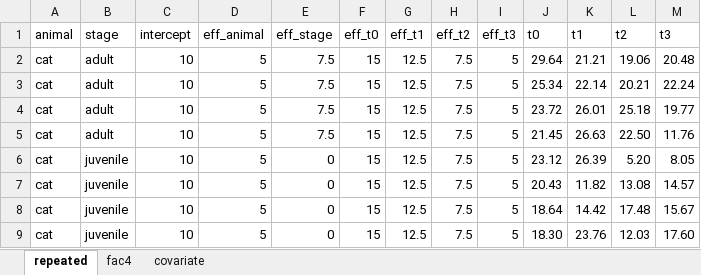
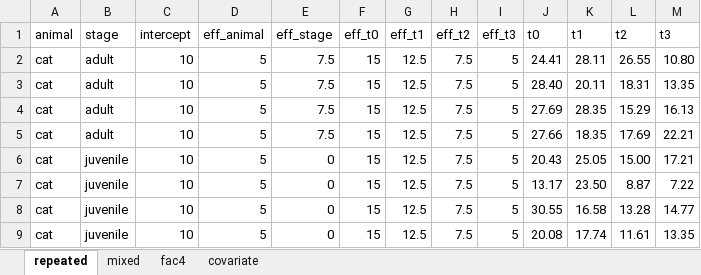
Before and after one commit to jkruppa/jkruppa.github.io, an Excel workbook: data/fleas_complex_data_backup.xlsx, sheet repeated, drawn as a sheet; only a part is shown; values as stored, in another font and other column widths than the file's, no borders; the diff covers the shown part only; the diff names each change by its address in the sheet, - before the commit and + after, or states it on an @@ line.

```diff
--- a/data/fleas_complex_data_backup.xlsx (sheet repeated)
+++ b/data/fleas_complex_data_backup.xlsx (sheet repeated)
+sheet tab: mixed
-J2 (t0): 29.64
+J2 (t0): 24.41
-K2 (t1): 21.21
+K2 (t1): 28.11
-L2 (t2): 19.06
+L2 (t2): 26.55
-M2 (t3): 20.48
+M2 (t3): 10.80
-J3 (t0): 25.34
+J3 (t0): 28.40
-K3 (t1): 22.14
+K3 (t1): 20.11
-L3 (t2): 20.21
+L3 (t2): 18.31
-M3 (t3): 22.24
+M3 (t3): 13.35
-J4 (t0): 23.72
+J4 (t0): 27.69
-K4 (t1): 26.01
+K4 (t1): 28.35
-L4 (t2): 25.18
+L4 (t2): 15.29
-M4 (t3): 19.77
+M4 (t3): 16.13
-J5 (t0): 21.45
+J5 (t0): 27.66
-K5 (t1): 26.63
+K5 (t1): 18.35
-L5 (t2): 22.50
+L5 (t2): 17.69
-M5 (t3): 11.76
+M5 (t3): 22.21
-J6 (t0): 23.12
+J6 (t0): 20.43
-K6 (t1): 26.39
+K6 (t1): 25.05
-L6 (t2): 5.20
+L6 (t2): 15.00
-M6 (t3): 8.05
+M6 (t3): 17.21
-J7 (t0): 20.43
+J7 (t0): 13.17
-K7 (t1): 11.82
+K7 (t1): 23.50
-L7 (t2): 13.08
+L7 (t2): 8.87
-M7 (t3): 14.57
+M7 (t3): 7.22
-J8 (t0): 18.64
+J8 (t0): 30.55
-K8 (t1): 14.42
+K8 (t1): 16.58
-L8 (t2): 17.48
+L8 (t2): 13.28
-M8 (t3): 15.67
+M8 (t3): 14.77
-J9 (t0): 18.30
+J9 (t0): 20.08
-K9 (t1): 23.76
+K9 (t1): 17.74
-L9 (t2): 12.03
+L9 (t2): 11.61
-M9 (t3): 17.60
+M9 (t3): 13.35
```
Also changed, not shown: 64 edited cells elsewhere in this sheet, sheet fac4, sheet covariate, data/fleas_complex_data.xlsx, 36 other files.
